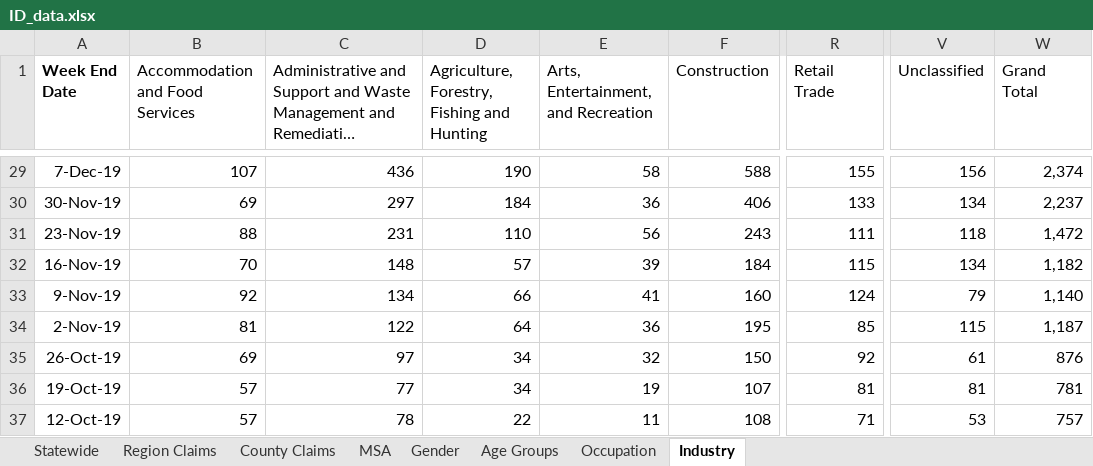
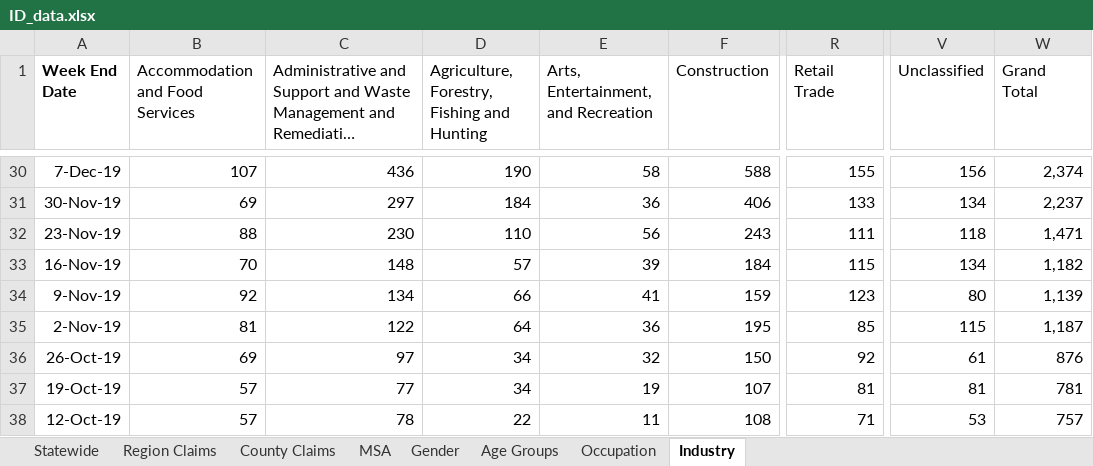
Before and after one commit to andyzwang/coronavirus-unemployment, an Excel workbook: initial_claims/ID/ID_data.xlsx, sheet Industry, drawn as a sheet; only a part is shown, gaps mark what is left out; long unchanged cells end in …; values as stored, in another font and other column widths than the file's, no borders; addresses are those after the commit; the diff covers the shown part only; the diff names each change by its address in the sheet, - before the commit and + after, or states it on an @@ line.

```diff
--- a/initial_claims/ID/ID_data.xlsx (sheet Industry)
+++ b/initial_claims/ID/ID_data.xlsx (sheet Industry)
-C32: 231
+C32: 230
-W32 (Grand Total): 1,472
+W32 (Grand Total): 1,471
-F34 (Construction): 160
+F34 (Construction): 159
-R34 (Retail Trade): 124
+R34 (Retail Trade): 123
-V34 (Unclassified): 79
+V34 (Unclassified): 80
-W34 (Grand Total): 1,140
+W34 (Grand Total): 1,139
```
Also changed, not shown: 1 added row and 199 edited cells elsewhere in this sheet, sheet County Claims, sheet Region Claims, sheet MSA, sheet Occupation, sheet Age Groups, sheet Gender, 1 more sheet, 1 other file.
